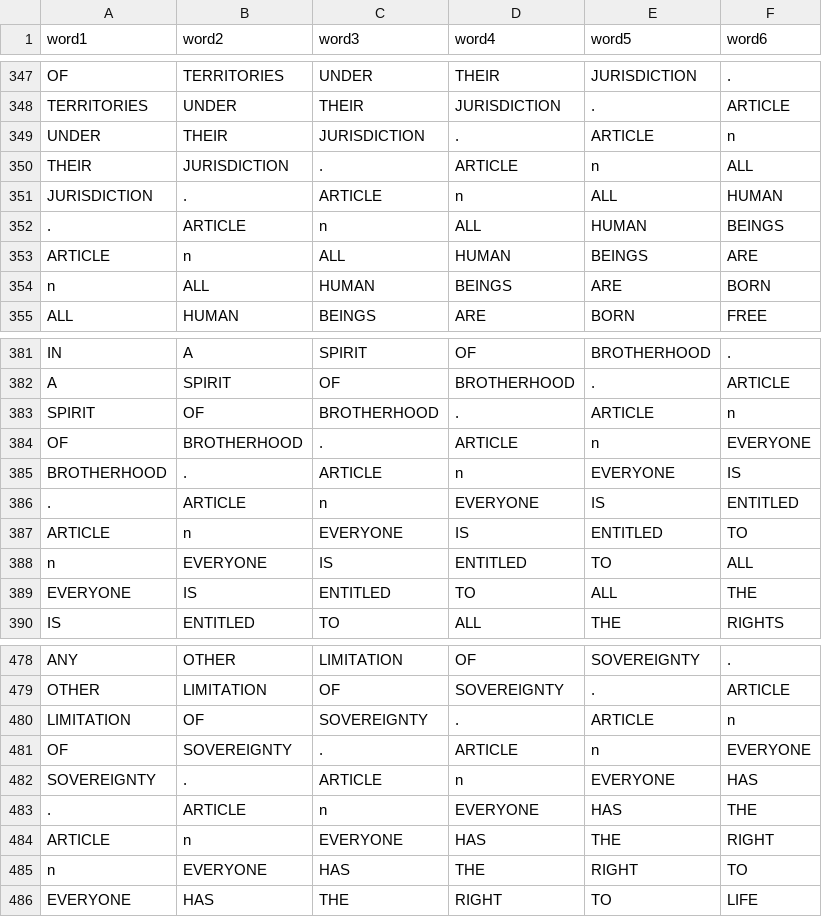
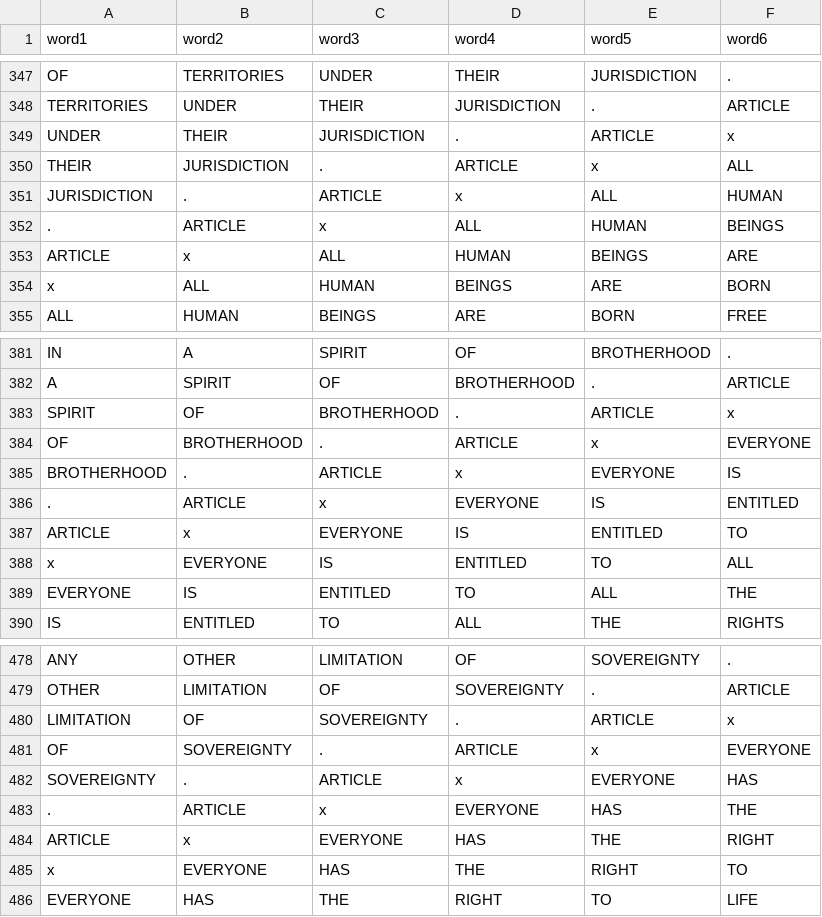
Before and after one commit to pglpm/ADA511, a CSV file: code/ngram-temp.csv, drawn as a sheet; only a part is shown, gaps mark what is left out; the diff covers the shown part only.

```diff
--- a/code/ngram-temp.csv
+++ b/code/ngram-temp.csv
@@ -348,8 +348,8 @@
 "TERRITORIES","UNDER","THEIR","JURISDICTION",".","ARTICLE"
-"UNDER","THEIR","JURISDICTION",".","ARTICLE","n"
-"THEIR","JURISDICTION",".","ARTICLE","n","ALL"
-"JURISDICTION",".","ARTICLE","n","ALL","HUMAN"
-".","ARTICLE","n","ALL","HUMAN","BEINGS"
-"ARTICLE","n","ALL","HUMAN","BEINGS","ARE"
-"n","ALL","HUMAN","BEINGS","ARE","BORN"
+"UNDER","THEIR","JURISDICTION",".","ARTICLE","x"
+"THEIR","JURISDICTION",".","ARTICLE","x","ALL"
+"JURISDICTION",".","ARTICLE","x","ALL","HUMAN"
+".","ARTICLE","x","ALL","HUMAN","BEINGS"
+"ARTICLE","x","ALL","HUMAN","BEINGS","ARE"
+"x","ALL","HUMAN","BEINGS","ARE","BORN"
 "ALL","HUMAN","BEINGS","ARE","BORN","FREE"
@@ -382,8 +382,8 @@
 "A","SPIRIT","OF","BROTHERHOOD",".","ARTICLE"
-"SPIRIT","OF","BROTHERHOOD",".","ARTICLE","n"
-"OF","BROTHERHOOD",".","ARTICLE","n","EVERYONE"
-"BROTHERHOOD",".","ARTICLE","n","EVERYONE","IS"
-".","ARTICLE","n","EVERYONE","IS","ENTITLED"
-"ARTICLE","n","EVERYONE","IS","ENTITLED","TO"
-"n","EVERYONE","IS","ENTITLED","TO","ALL"
+"SPIRIT","OF","BROTHERHOOD",".","ARTICLE","x"
+"OF","BROTHERHOOD",".","ARTICLE","x","EVERYONE"
+"BROTHERHOOD",".","ARTICLE","x","EVERYONE","IS"
+".","ARTICLE","x","EVERYONE","IS","ENTITLED"
+"ARTICLE","x","EVERYONE","IS","ENTITLED","TO"
+"x","EVERYONE","IS","ENTITLED","TO","ALL"
 "EVERYONE","IS","ENTITLED","TO","ALL","THE"
@@ -479,8 +479,8 @@
 "OTHER","LIMITATION","OF","SOVEREIGNTY",".","ARTICLE"
-"LIMITATION","OF","SOVEREIGNTY",".","ARTICLE","n"
-"OF","SOVEREIGNTY",".","ARTICLE","n","EVERYONE"
-"SOVEREIGNTY",".","ARTICLE","n","EVERYONE","HAS"
-".","ARTICLE","n","EVERYONE","HAS","THE"
-"ARTICLE","n","EVERYONE","HAS","THE","RIGHT"
-"n","EVERYONE","HAS","THE","RIGHT","TO"
+"LIMITATION","OF","SOVEREIGNTY",".","ARTICLE","x"
+"OF","SOVEREIGNTY",".","ARTICLE","x","EVERYONE"
+"SOVEREIGNTY",".","ARTICLE","x","EVERYONE","HAS"
+".","ARTICLE","x","EVERYONE","HAS","THE"
+"ARTICLE","x","EVERYONE","HAS","THE","RIGHT"
+"x","EVERYONE","HAS","THE","RIGHT","TO"
 "EVERYONE","HAS","THE","RIGHT","TO","LIFE"
```
Also changed, not shown: 162 edited cells elsewhere in this file, code/meta-rights.csv, code/meta-temp.csv, 7 other files.
